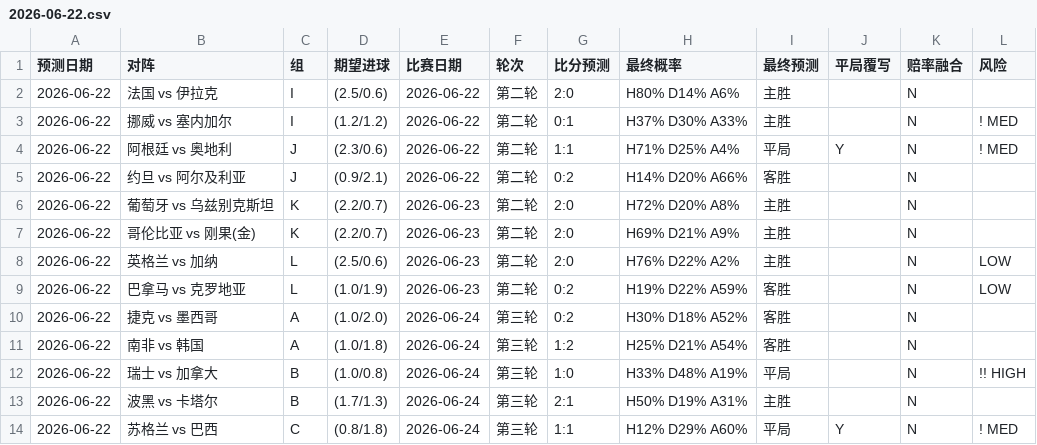
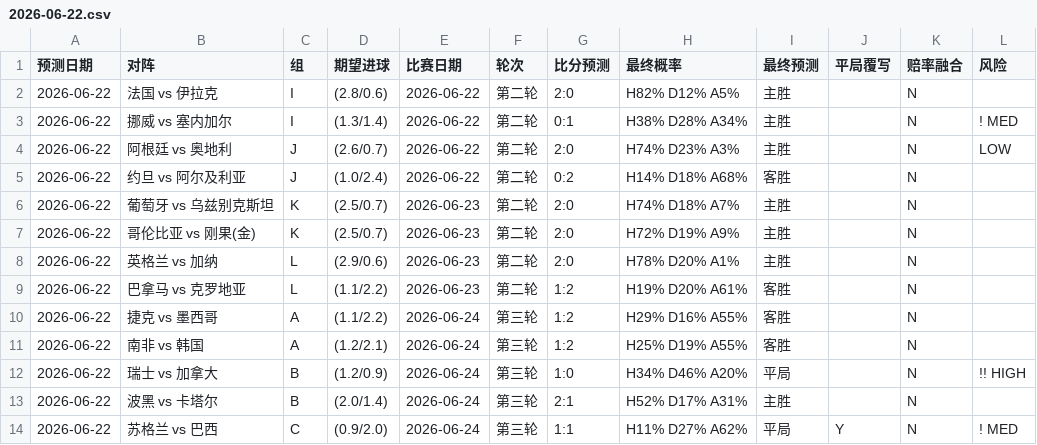
Before and after one commit to huangjialing0010/worldcup-2026-predict, a CSV file: output/daily/2026-06-22.csv, drawn as a sheet; only a part is shown; the diff covers the shown part only.

```diff
--- a/output/daily/2026-06-22.csv
+++ b/output/daily/2026-06-22.csv
@@ -1,14 +1,14 @@
 预测日期,对阵,组,期望进球,比赛日期,轮次,比分预测,最终概率,最终预测,平局覆写,赔率融合,风险
-2026-06-22,法国 vs 伊拉克,I,(2.5/0.6),2026-06-22,第二轮,2:0,H80% D14% A6%,主胜,,N,
-2026-06-22,挪威 vs 塞内加尔,I,(1.2/1.2),2026-06-22,第二轮,0:1,H37% D30% A33%,主胜,,N,! MED
-2026-06-22,阿根廷 vs 奥地利,J,(2.3/0.6),2026-06-22,第二轮,1:1,H71% D25% A4%,平局,Y,N,! MED
-2026-06-22,约旦 vs 阿尔及利亚,J,(0.9/2.1),2026-06-22,第二轮,0:2,H14% D20% A66%,客胜,,N,
-2026-06-22,葡萄牙 vs 乌兹别克斯坦,K,(2.2/0.7),2026-06-23,第二轮,2:0,H72% D20% A8%,主胜,,N,
-2026-06-22,哥伦比亚 vs 刚果(金),K,(2.2/0.7),2026-06-23,第二轮,2:0,H69% D21% A9%,主胜,,N,
-2026-06-22,英格兰 vs 加纳,L,(2.5/0.6),2026-06-23,第二轮,2:0,H76% D22% A2%,主胜,,N,  LOW
-2026-06-22,巴拿马 vs 克罗地亚,L,(1.0/1.9),2026-06-23,第二轮,0:2,H19% D22% A59%,客胜,,N,  LOW
-2026-06-22,捷克 vs 墨西哥,A,(1.0/2.0),2026-06-24,第三轮,0:2,H30% D18% A52%,客胜,,N,
-2026-06-22,南非 vs 韩国,A,(1.0/1.8),2026-06-24,第三轮,1:2,H25% D21% A54%,客胜,,N,
-2026-06-22,瑞士 vs 加拿大,B,(1.0/0.8),2026-06-24,第三轮,1:0,H33% D48% A19%,平局,,N,!! HIGH
-2026-06-22,波黑 vs 卡塔尔,B,(1.7/1.3),2026-06-24,第三轮,2:1,H50% D19% A31%,主胜,,N,
-2026-06-22,苏格兰 vs 巴西,C,(0.8/1.8),2026-06-24,第三轮,1:1,H12% D29% A60%,平局,Y,N,! MED
+2026-06-22,法国 vs 伊拉克,I,(2.8/0.6),2026-06-22,第二轮,2:0,H82% D12% A5%,主胜,,N,
+2026-06-22,挪威 vs 塞内加尔,I,(1.3/1.4),2026-06-22,第二轮,0:1,H38% D28% A34%,主胜,,N,! MED
+2026-06-22,阿根廷 vs 奥地利,J,(2.6/0.7),2026-06-22,第二轮,2:0,H74% D23% A3%,主胜,,N,  LOW
+2026-06-22,约旦 vs 阿尔及利亚,J,(1.0/2.4),2026-06-22,第二轮,0:2,H14% D18% A68%,客胜,,N,
+2026-06-22,葡萄牙 vs 乌兹别克斯坦,K,(2.5/0.7),2026-06-23,第二轮,2:0,H74% D18% A7%,主胜,,N,
+2026-06-22,哥伦比亚 vs 刚果(金),K,(2.5/0.7),2026-06-23,第二轮,2:0,H72% D19% A9%,主胜,,N,
+2026-06-22,英格兰 vs 加纳,L,(2.9/0.6),2026-06-23,第二轮,2:0,H78% D20% A1%,主胜,,N,
+2026-06-22,巴拿马 vs 克罗地亚,L,(1.1/2.2),2026-06-23,第二轮,1:2,H19% D20% A61%,客胜,,N,
+2026-06-22,捷克 vs 墨西哥,A,(1.1/2.2),2026-06-24,第三轮,1:2,H29% D16% A55%,客胜,,N,
+2026-06-22,南非 vs 韩国,A,(1.2/2.1),2026-06-24,第三轮,1:2,H25% D19% A55%,客胜,,N,
+2026-06-22,瑞士 vs 加拿大,B,(1.2/0.9),2026-06-24,第三轮,1:0,H34% D46% A20%,平局,,N,!! HIGH
+2026-06-22,波黑 vs 卡塔尔,B,(2.0/1.4),2026-06-24,第三轮,2:1,H52% D17% A31%,主胜,,N,
+2026-06-22,苏格兰 vs 巴西,C,(0.9/2.0),2026-06-24,第三轮,1:1,H11% D27% A62%,平局,Y,N,! MED
```
Also changed, not shown: 48 edited cells elsewhere in this file, output/predictions_with_context.csv, 2 other files.
